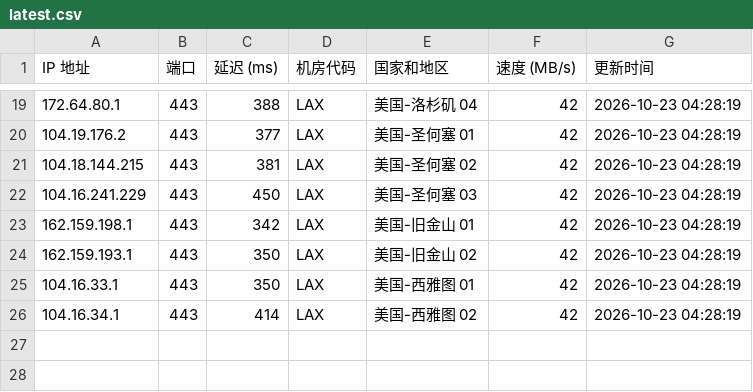
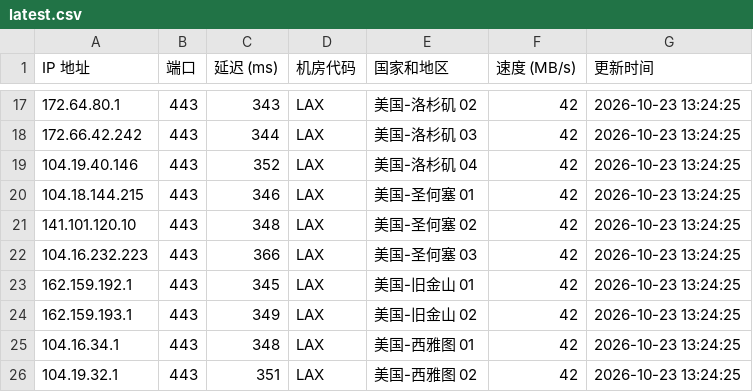
Before and after one commit to lizhiwei0608/router, a CSV file: latest.csv, drawn as a sheet; only a part is shown, gaps mark what is left out; the diff covers the shown part only.

```diff
--- a/latest.csv
+++ b/latest.csv
@@ -19,8 +17,10 @@ IP 地址,端口,延迟 (ms),机房代码,国家和地区,速度 (MB/s),更新
-172.64.80.1,443,388,LAX,美国-洛杉矶 04,42,2026-10-23 04:28:19
-104.19.176.2,443,377,LAX,美国-圣何塞 01,42,2026-10-23 04:28:19
-104.18.144.215,443,381,LAX,美国-圣何塞 02,42,2026-10-23 04:28:19
-104.16.241.229,443,450,LAX,美国-圣何塞 03,42,2026-10-23 04:28:19
-162.159.198.1,443,342,LAX,美国-旧金山 01,42,2026-10-23 04:28:19
-162.159.193.1,443,350,LAX,美国-旧金山 02,42,2026-10-23 04:28:19
-104.16.33.1,443,350,LAX,美国-西雅图 01,42,2026-10-23 04:28:19
-104.16.34.1,443,414,LAX,美国-西雅图 02,42,2026-10-23 04:28:19
+172.64.80.1,443,343,LAX,美国-洛杉矶 02,42,2026-10-23 13:24:25
+172.66.42.242,443,344,LAX,美国-洛杉矶 03,42,2026-10-23 13:24:25
+104.19.40.146,443,352,LAX,美国-洛杉矶 04,42,2026-10-23 13:24:25
+104.18.144.215,443,346,LAX,美国-圣何塞 01,42,2026-10-23 13:24:25
+141.101.120.10,443,348,LAX,美国-圣何塞 02,42,2026-10-23 13:24:25
+104.16.232.223,443,366,LAX,美国-圣何塞 03,42,2026-10-23 13:24:25
+162.159.192.1,443,345,LAX,美国-旧金山 01,42,2026-10-23 13:24:25
+162.159.193.1,443,349,LAX,美国-旧金山 02,42,2026-10-23 13:24:25
+104.16.34.1,443,348,LAX,美国-西雅图 01,42,2026-10-23 13:24:25
+104.19.32.1,443,351,LAX,美国-西雅图 02,42,2026-10-23 13:24:25
```
Also changed, not shown: 1 added row, 3 removed rows and 37 edited cells elsewhere in this file, 1 other file.
